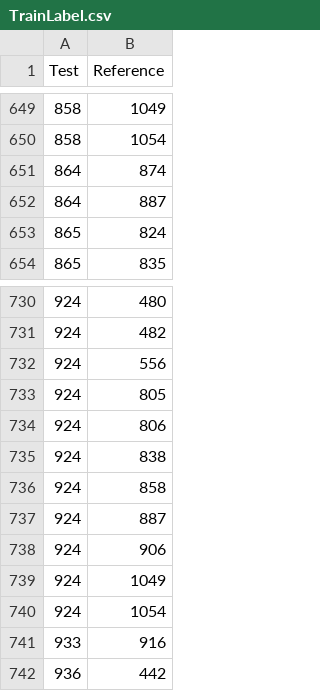
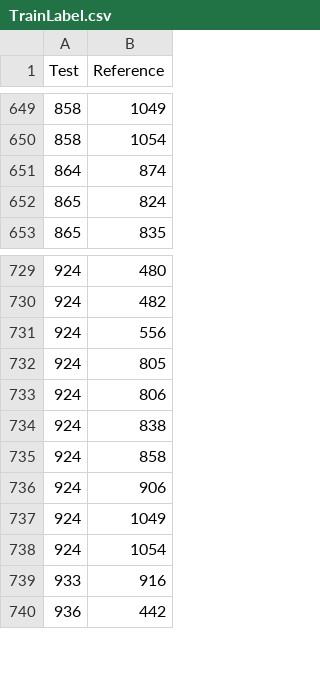
Before and after one commit to kk25gb/AIdea-project-file, a CSV file: stage1/TrainLabel.csv, drawn as a sheet; only a part is shown, gaps mark what is left out.

Commit message:
remove data label '887'

```diff
--- a/stage1/TrainLabel.csv
+++ b/stage1/TrainLabel.csv
@@ -651,3 +651,2 @@ Test,Reference
 864,874
-864,887
 865,824
@@ -736,3 +735,2 @@ Test,Reference
 924,858
-924,887
 924,906
```
